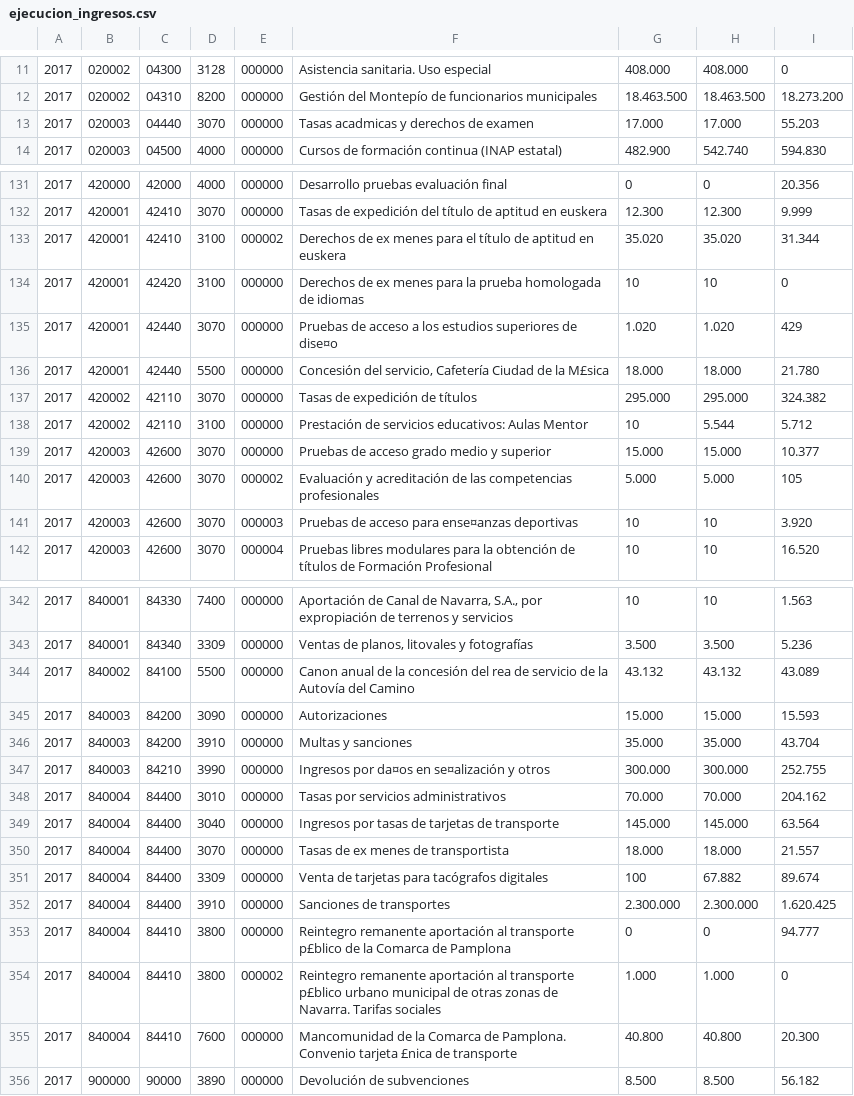
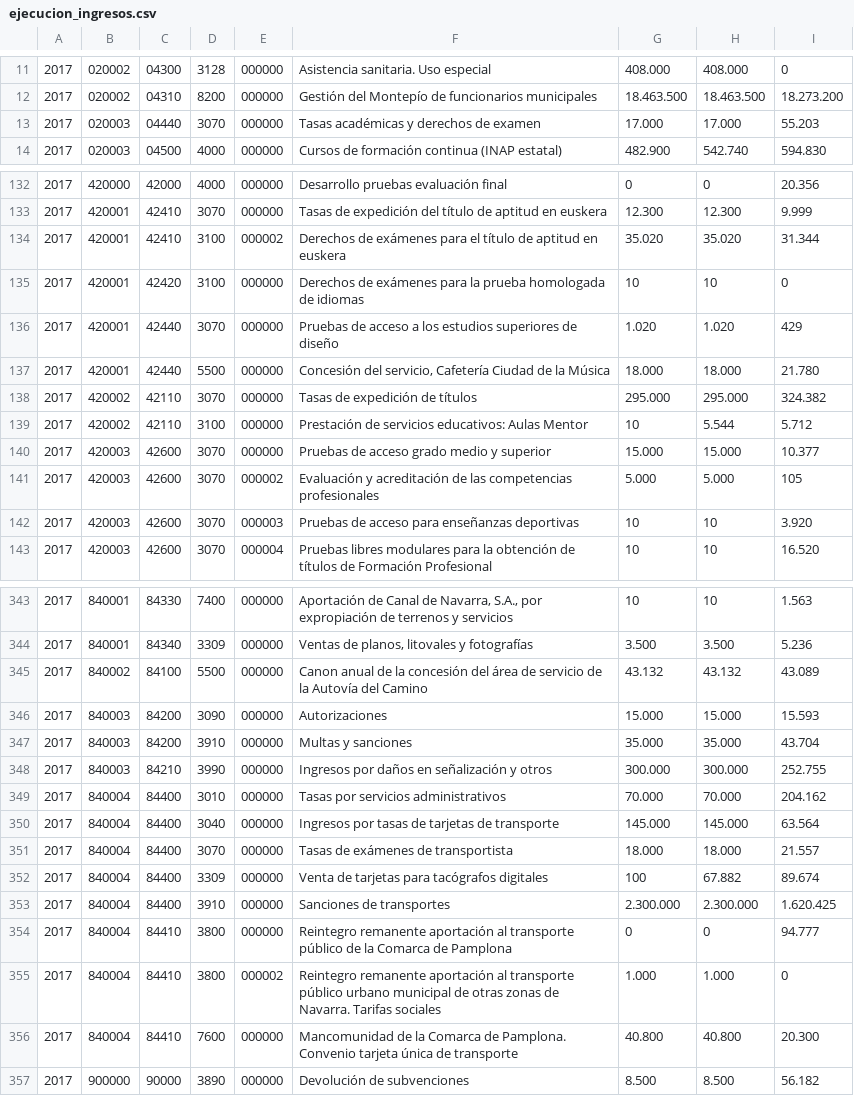
Before and after one commit to civio/presupuesto-navarra, a CSV file: data/es/comunidad/2017/ejecucion_ingresos.csv, drawn as a sheet; only a part is shown, gaps mark what is left out; addresses are those after the commit; the diff covers the shown part only; the diff names each change by its address in the sheet, - before the commit and + after, or states it on an @@ line.

```diff
--- a/data/es/comunidad/2017/ejecucion_ingresos.csv
+++ b/data/es/comunidad/2017/ejecucion_ingresos.csv
-F13: Tasas acadmicas y derechos de examen
+F13: Tasas académicas y derechos de examen
-F134: Derechos de ex menes para el…
+F134: Derechos de exámenes para el…
-F135: Derechos de ex menes para la…
+F135: Derechos de exámenes para la…
-F136: …superiores de dise¤o
+F136: …superiores de diseño
-F137: …de la M£sica
+F137: …de la Música
-F142: Pruebas de acceso para ense¤anzas deportivas
+F142: Pruebas de acceso para enseñanzas deportivas
-F345: …concesión del rea de servicio…
+F345: …concesión del área de servicio…
-F348: Ingresos por da¤os en se¤alización y otros
+F348: Ingresos por daños en señalización y otros
-F351: Tasas de ex menes de transportista
+F351: Tasas de exámenes de transportista
-F354: …al transporte p£blico de la…
+F354: …al transporte público de la…
-F355: …al transporte p£blico urbano municipal…
+F355: …al transporte público urbano municipal…
-F356: …Convenio tarjeta £nica de transporte
+F356: …Convenio tarjeta única de transporte
```
Also changed, not shown: 1 added row and 53 edited cells elsewhere in this file.
